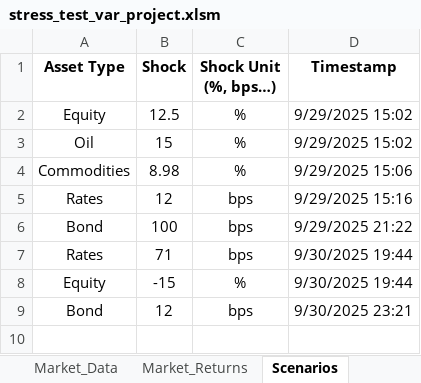
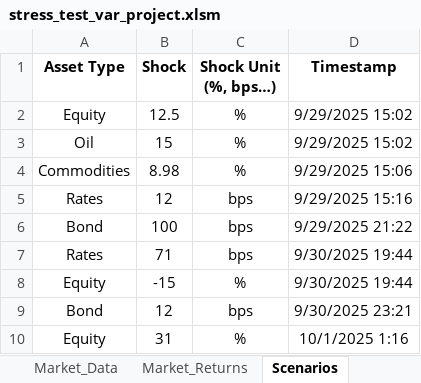
Before and after one commit to marwanferreira/portfolio-risk-simulator-vba, an Excel workbook: stress_test_var_project.xlsm, sheet Scenarios, drawn as a sheet; values as stored, in another font and other column widths than the file's, no borders; the diff names each change by its address in the sheet, - before the commit and + after, or states it on an @@ line.

```diff
--- a/stress_test_var_project.xlsm (sheet Scenarios)
+++ b/stress_test_var_project.xlsm (sheet Scenarios)
+row 10: Equity | 31 | % | 10/1/2025 1:16
```
Also changed, not shown: sheet VaR_ES_Output, sheet Market_Returns, sheet Portfolio, sheet Risk_Results.
